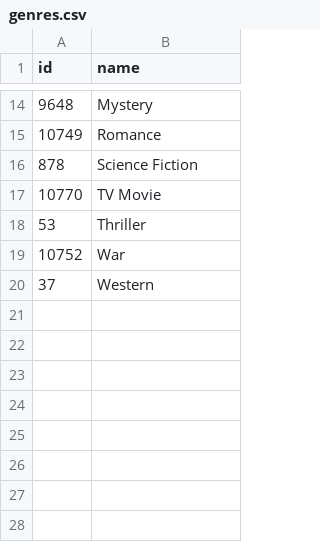
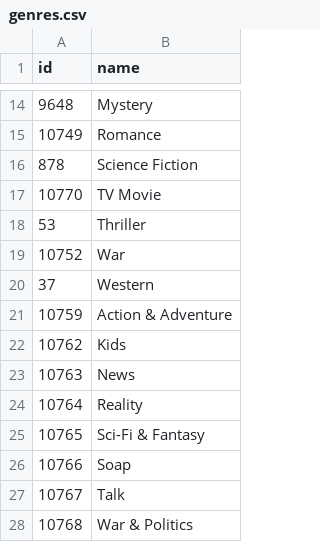
Before and after one commit to lllnnll/CinemaDataViz, a CSV file: CSV/genres.csv, drawn as a sheet; only a part is shown, gaps mark what is left out; the diff names each change by its address in the sheet, - before the commit and + after, or states it on an @@ line.

```diff
--- a/CSV/genres.csv
+++ b/CSV/genres.csv
+row 21: 10759 | Action & Adventure
+row 22: 10762 | Kids
+row 23: 10763 | News
+row 24: 10764 | Reality
+row 25: 10765 | Sci-Fi & Fantasy
+row 26: 10766 | Soap
+row 27: 10767 | Talk
+row 28: 10768 | War & Politics
```
Also changed, not shown: 2 other files.
